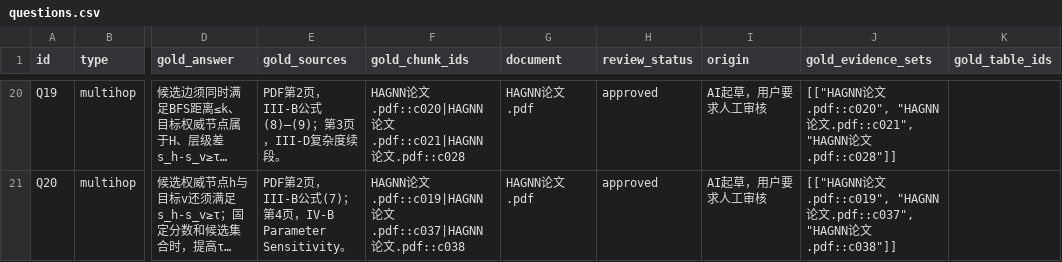
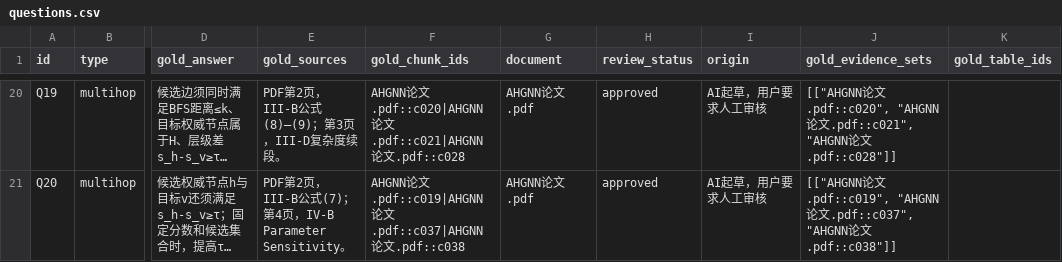
Before and after one commit to Uyizi/qwen-rag-homework1-cli, a CSV file: eval/questions.csv, drawn as a sheet; only a part is shown, gaps mark what is left out; long unchanged cells end in …; the diff covers the shown part only; the diff names each change by its address in the sheet, - before the commit and + after, or states it on an @@ line.

Commit message:
Isolate document metadata evidence and rename AHGNN source

```diff
--- a/eval/questions.csv
+++ b/eval/questions.csv
-F20 (gold_chunk_ids): HAGNN论文.pdf::c020|HAGNN论文.pdf::c021|HAGNN论文…
+F20 (gold_chunk_ids): AHGNN论文.pdf::c020|AHGNN论文.pdf::c021|AHGNN论文…
-G20:G21 (document): HAGNN论文.pdf
+G20:G21 (document): AHGNN论文.pdf
-J20 (gold_evidence_sets): [["HAGNN论文.pdf::c020", "HAGNN论文.pdf::c021", "HAGNN论文…
+J20 (gold_evidence_sets): [["AHGNN论文.pdf::c020", "AHGNN论文.pdf::c021", "AHGNN论文…
-F21 (gold_chunk_ids): HAGNN论文.pdf::c019|HAGNN论文.pdf::c037|HAGNN论文…
+F21 (gold_chunk_ids): AHGNN论文.pdf::c019|AHGNN论文.pdf::c037|AHGNN论文…
-J21 (gold_evidence_sets): [["HAGNN论文.pdf::c019", "HAGNN论文.pdf::c037", "HAGNN论文…
+J21 (gold_evidence_sets): [["AHGNN论文.pdf::c019", "AHGNN论文.pdf::c037", "AHGNN论文…
```
Also changed, not shown: 51 edited cells elsewhere in this file, 12 other files.
